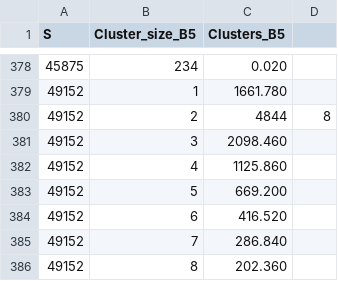
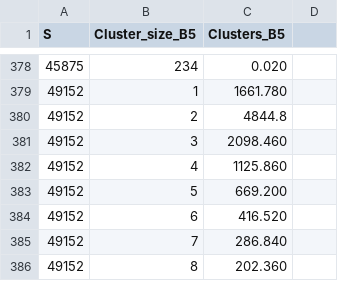
Before and after one commit to lucasebazilio/setobject, a CSV file: NoResize/Clusters/Results/Clusters Formation/clustersFormation5.csv, drawn as a sheet; only a part is shown, gaps mark what is left out.

Commit message:
B = 5

```diff
--- a/NoResize/Clusters/Results/Clusters Formation/clustersFormation5.csv
+++ b/NoResize/Clusters/Results/Clusters Formation/clustersFormation5.csv
@@ -379,3 +379,3 @@ S,Cluster_size_B5,Clusters_B5
 49152,1,1661.780
-49152,2,4844,8
+49152,2,4844.8
 49152,3,2098.460
```
